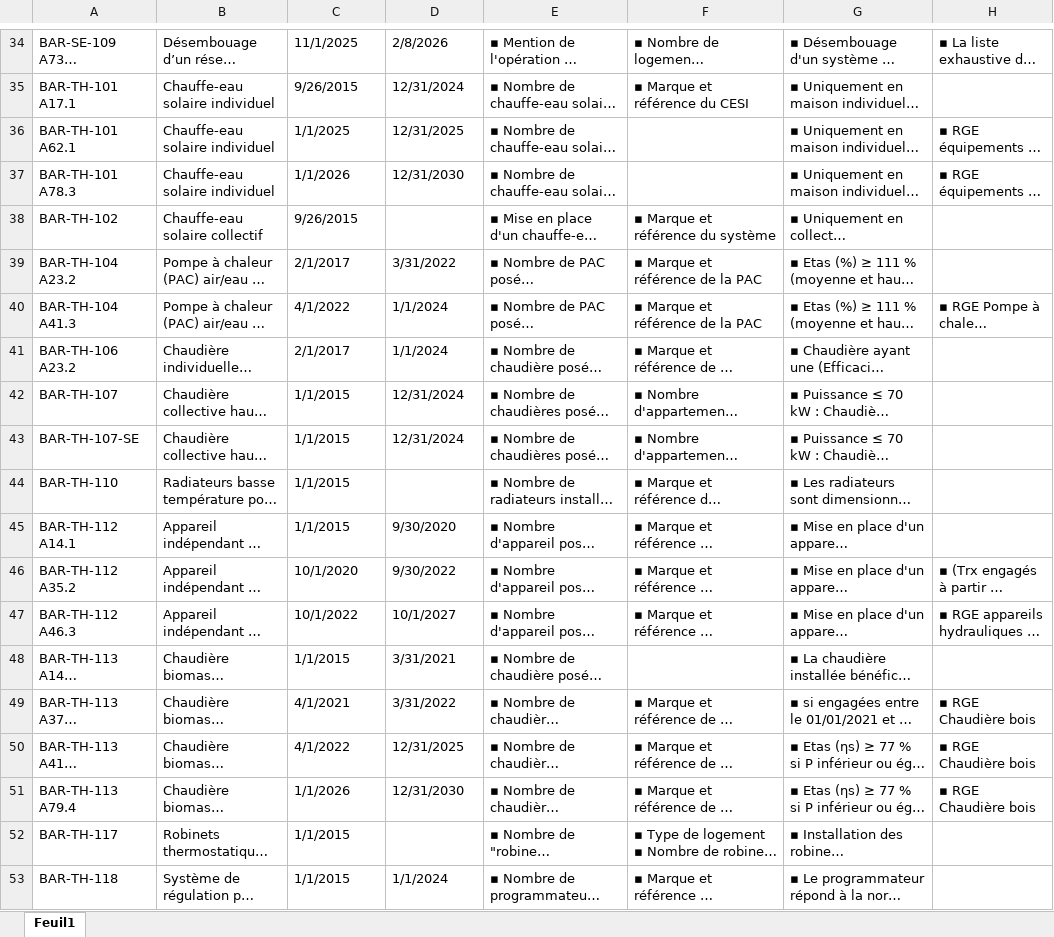
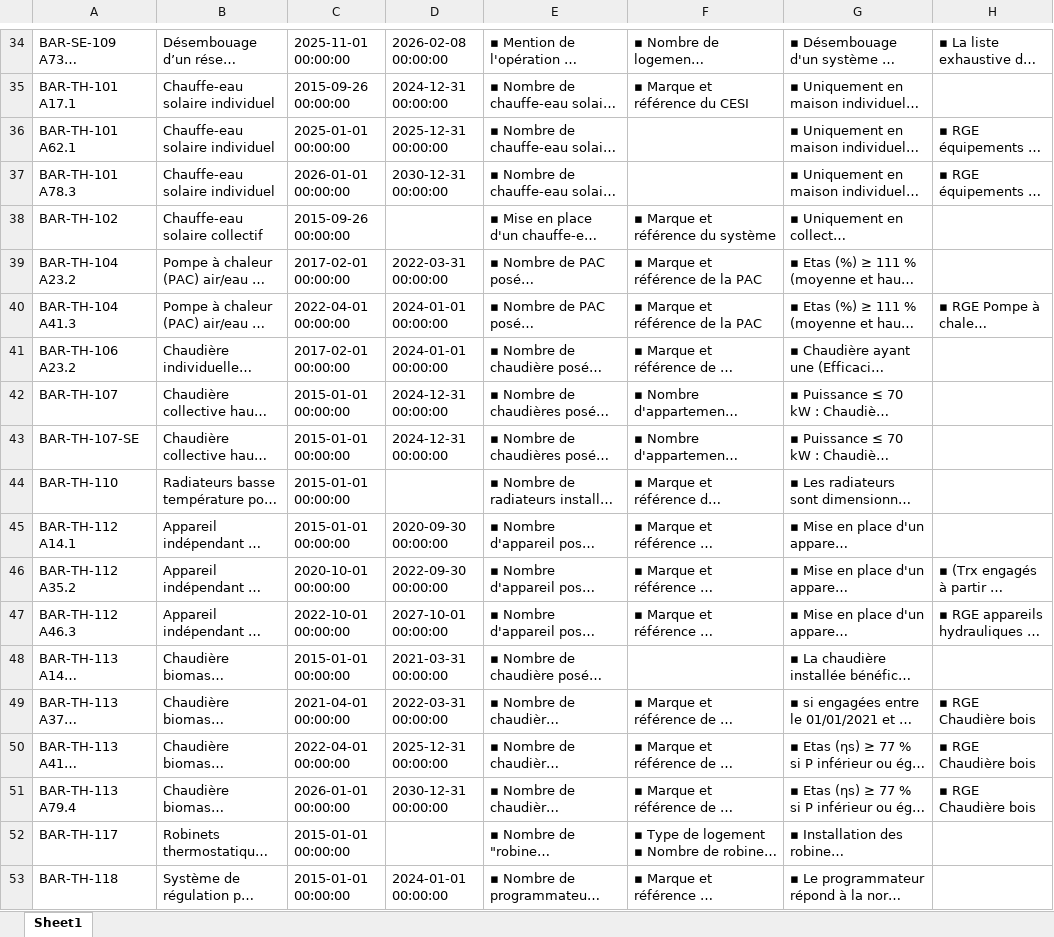
Before and after one commit to Loicgrd/Analyze_doCEE, an Excel workbook: rules_data/Fiche_BAR.xlsx, sheet Sheet1, drawn as a sheet; only a part is shown, gaps mark what is left out; long unchanged cells end in …; values as stored, in another font and other column widths than the file's, no cell formats; the diff covers the shown part only; the diff names each change by its address in the sheet, - before the commit and + after, or states it on an @@ line.

```diff
--- a/rules_data/Fiche_BAR.xlsx (sheet Sheet1)
+++ b/rules_data/Fiche_BAR.xlsx (sheet Sheet1)
-sheet tab: Feuil1
+sheet tab: Sheet1
-C34: 11/1/2025
+C34: 2025-11-01 00:00:00
-D34: 2/8/2026
+D34: 2026-02-08 00:00:00
-C35: 9/26/2015
+C35: 2015-09-26 00:00:00
-D35: 12/31/2024
+D35: 2024-12-31 00:00:00
-C36: 1/1/2025
+C36: 2025-01-01 00:00:00
-D36: 12/31/2025
+D36: 2025-12-31 00:00:00
-C37: 1/1/2026
+C37: 2026-01-01 00:00:00
-D37: 12/31/2030
+D37: 2030-12-31 00:00:00
-C38: 9/26/2015
+C38: 2015-09-26 00:00:00
-C39: 2/1/2017
+C39: 2017-02-01 00:00:00
-D39: 3/31/2022
+D39: 2022-03-31 00:00:00
-C40: 4/1/2022
+C40: 2022-04-01 00:00:00
-D40:D41: 1/1/2024
+D40:D41: 2024-01-01 00:00:00
-C41: 2/1/2017
+C41: 2017-02-01 00:00:00
-C42:C45: 1/1/2015
+C42:C45: 2015-01-01 00:00:00
-D42:D43: 12/31/2024
+D42:D43: 2024-12-31 00:00:00
-D45: 9/30/2020
+D45: 2020-09-30 00:00:00
-C46: 10/1/2020
+C46: 2020-10-01 00:00:00
-D46: 9/30/2022
+D46: 2022-09-30 00:00:00
-C47: 10/1/2022
+C47: 2022-10-01 00:00:00
-D47: 10/1/2027
+D47: 2027-10-01 00:00:00
-C48: 1/1/2015
+C48: 2015-01-01 00:00:00
-D48: 3/31/2021
+D48: 2021-03-31 00:00:00
-C49: 4/1/2021
+C49: 2021-04-01 00:00:00
-D49: 3/31/2022
+D49: 2022-03-31 00:00:00
-C50: 4/1/2022
+C50: 2022-04-01 00:00:00
-D50: 12/31/2025
+D50: 2025-12-31 00:00:00
-C51: 1/1/2026
+C51: 2026-01-01 00:00:00
-D51: 12/31/2030
+D51: 2030-12-31 00:00:00
-C52:C53: 1/1/2015
+C52:C53: 2015-01-01 00:00:00
-D53: 1/1/2024
+D53: 2024-01-01 00:00:00
```
Also changed, not shown: 218 edited cells elsewhere in this sheet, cell formats.
